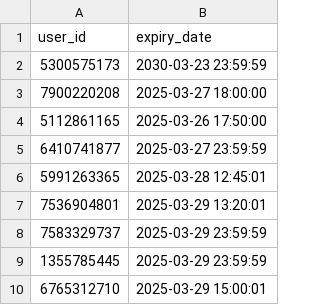
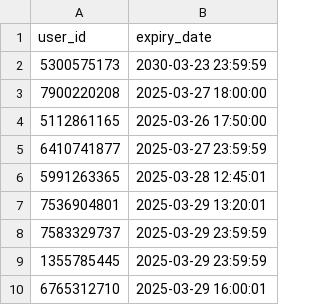
Before and after one commit to ax8n/aniipy, a CSV file: expire_list.csv, drawn as a sheet.

Commit message:
Update expire_list.csv

```diff
--- a/expire_list.csv
+++ b/expire_list.csv
@@ -9,2 +9,2 @@ user_id,expiry_date
 1355785445,2025-03-29 23:59:59
-6765312710,2025-03-29 15:00:01
+6765312710,2025-03-29 16:00:01
```
